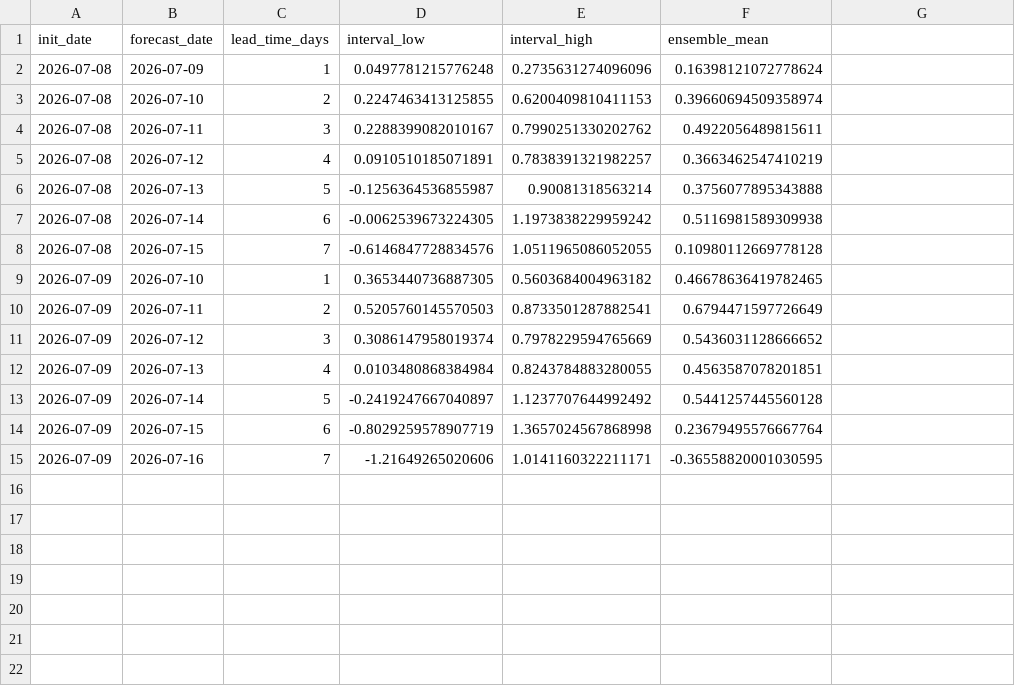
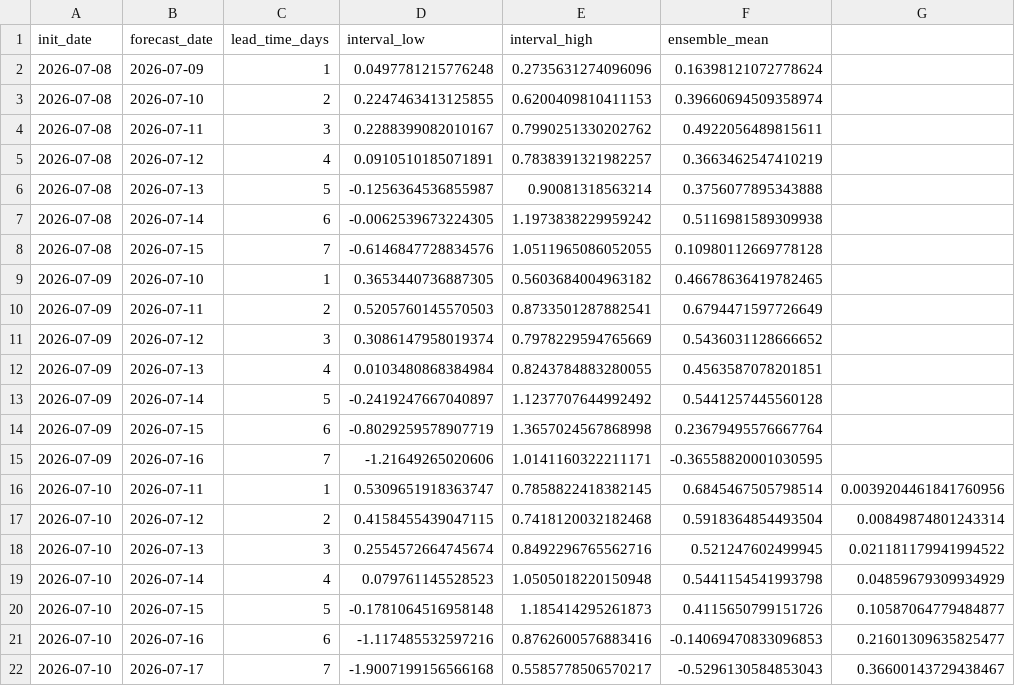
Before and after one commit to LorenzoBouman/NAO_forecasts, a CSV file: nao_7day_intervals_archive.csv, drawn as a sheet; the diff names each change by its address in the sheet, - before the commit and + after, or states it on an @@ line.

```diff
--- a/nao_7day_intervals_archive.csv
+++ b/nao_7day_intervals_archive.csv
+row 16: 2026-07-10 | 2026-07-11 | 1 | 0.5309651918363747 | 0.7858822418382145 | 0.6845467505798514 | 0.0039204461841760956
+row 17: 2026-07-10 | 2026-07-12 | 2 | 0.4158455439047115 | 0.7418120032182468 | 0.5918364854493504 | 0.00849874801243314
+row 18: 2026-07-10 | 2026-07-13 | 3 | 0.2554572664745674 | 0.8492296765562716 | 0.521247602499945 | 0.021181179941994522
+row 19: 2026-07-10 | 2026-07-14 | 4 | 0.079761145528523 | 1.0505018220150948 | 0.5441154541993798 | 0.04859679309934929
+row 20: 2026-07-10 | 2026-07-15 | 5 | -0.1781064516958148 | 1.185414295261873 | 0.4115650799151726 | 0.10587064779484877
+row 21: 2026-07-10 | 2026-07-16 | 6 | -1.117485532597216 | 0.8762600576883416 | -0.14069470833096853 | 0.21601309635825477
+row 22: 2026-07-10 | 2026-07-17 | 7 | -1.9007199156566168 | 0.5585778506570217 | -0.5296130584853043 | 0.36600143729438467
```
